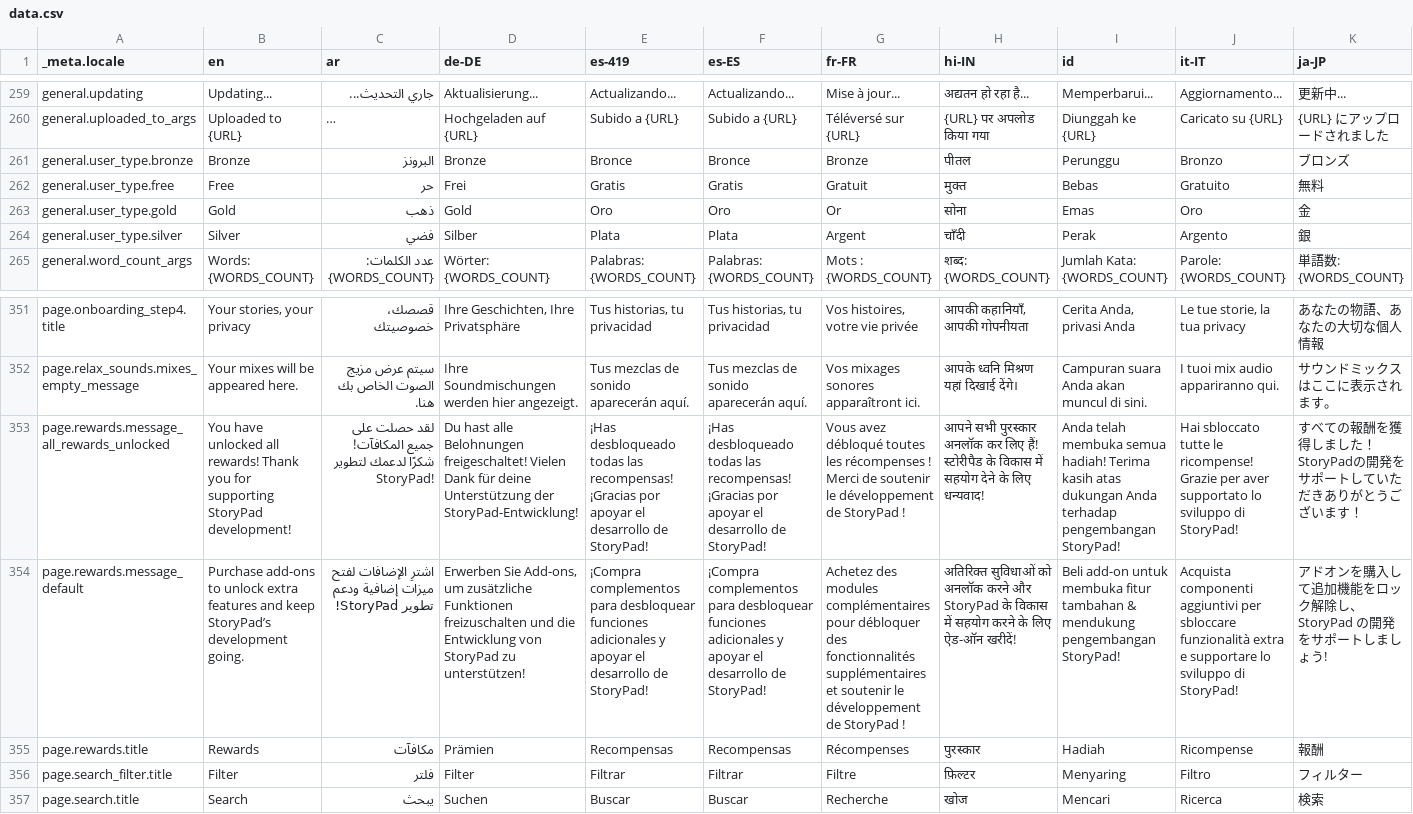
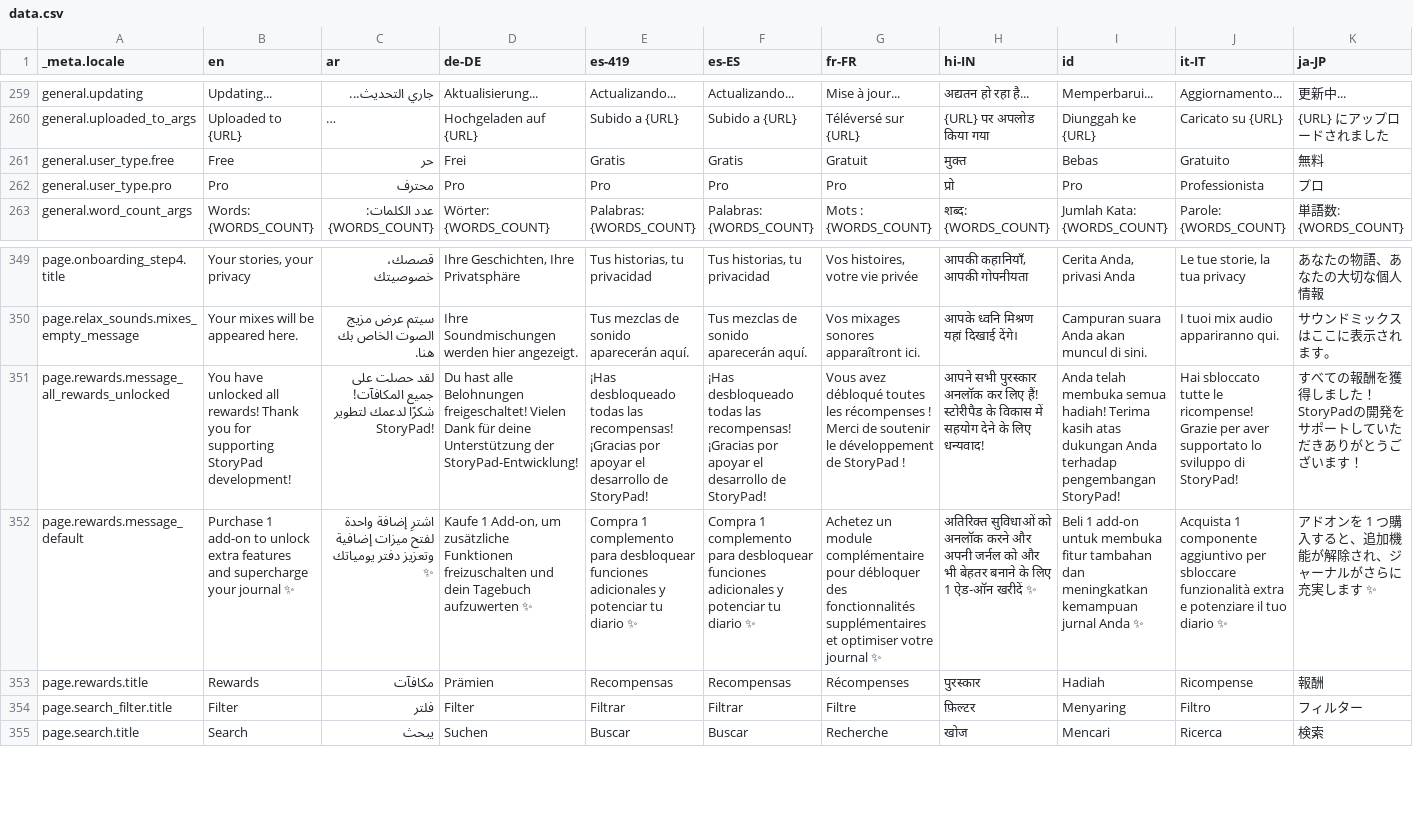
Before and after one commit to theachoem/storypad, a CSV file: bin/localization/data.csv, drawn as a sheet; only a part is shown, gaps mark what is left out; long unchanged cells end in …; removed rows and columns are numbered as before the commit, all else as after; rows hold the shown columns only; the diff covers the shown part only; the diff names each change by its address in the sheet, - before the commit and + after, or states it on an @@ line.

Commit message:
Purchase 1 add on to get all rewards (#563)
* Re-run build runner to fix missing generated content

* Re-upload all firestore files to ensure everything is working

* Purchase 1 add-ons to get all rewards

```diff
--- a/bin/localization/data.csv
+++ b/bin/localization/data.csv
-row 261: general.user_type.bronze | Bronze | البرونز | Bronze | Bronce | Bronce | Bronze | पीतल | Perunggu | Bronzo | ブロンズ
-row 263: general.user_type.gold | Gold | ذهب | Gold | Oro | Oro | Or | सोना | Emas | Oro | 金
-row 264: general.user_type.silver | Silver | فضي | Silber | Plata | Plata | Argent | चाँदी | Perak | Argento | 銀
+row 262: general.user_type.pro | Pro | محترف | Pro | Pro | Pro | Pro | प्रो | Pro | Professionista | プロ
-B352 (en): Purchase add-ons to unlock extra features and keep StoryPad’s development going.
+B352 (en): Purchase 1 add-on to unlock extra features and supercharge your journal ✨
-C352 (ar): اشترِ الإضافات لفتح ميزات إضافية ودعم تطوير StoryPad!
+C352 (ar): اشترِ إضافة واحدة لفتح ميزات إضافية وتعزيز دفتر يومياتك ✨
-D352 (de-DE): Erwerben Sie Add-ons, um zusätzliche Funktionen freizuschalten und die Entwicklung von StoryPad zu unterstützen!
+D352 (de-DE): Kaufe 1 Add-on, um zusätzliche Funktionen freizuschalten und dein Tagebuch aufzuwerten ✨
-E352 (es-419): ¡Compra complementos para desbloquear funciones adicionales y apoyar el desarrollo de StoryPad!
+E352 (es-419): Compra 1 complemento para desbloquear funciones adicionales y potenciar tu diario ✨
-F352 (es-ES): ¡Compra complementos para desbloquear funciones adicionales y apoyar el desarrollo de StoryPad!
+F352 (es-ES): Compra 1 complemento para desbloquear funciones adicionales y potenciar tu diario ✨
-G352 (fr-FR): Achetez des modules complémentaires pour débloquer des fonctionnalités supplémentaires et soutenir le développement de StoryPad !
+G352 (fr-FR): Achetez un module complémentaire pour débloquer des fonctionnalités supplémentaires et optimiser votre journal ✨
-H352 (hi-IN): …करने और StoryPad के विकास में सहयोग करने के लिए ऐड-ऑन खरीदें!
+H352 (hi-IN): …करने और अपनी जर्नल को और भी बेहतर बनाने के लिए 1 ऐड-ऑन खरीदें ✨
-I352 (id): Beli add-on untuk membuka fitur tambahan & mendukung pengembangan StoryPad!
+I352 (id): Beli 1 add-on untuk membuka fitur tambahan dan meningkatkan kemampuan jurnal Anda ✨
-J352 (it-IT): Acquista componenti aggiuntivi per sbloccare funzionalità extra e supportare lo sviluppo di StoryPad!
+J352 (it-IT): Acquista 1 componente aggiuntivo per sbloccare funzionalità extra e potenziare il tuo diario ✨
-K352 (ja-JP): アドオンを購入して追加機能をロック解除し、StoryPad の開発をサポートしましょう!
+K352 (ja-JP): アドオンを 1 つ購入すると、追加機能が解除され、ジャーナルがさらに充実します ✨
```
Also changed, not shown: 7 edited cells elsewhere in this file, 23 other files.
